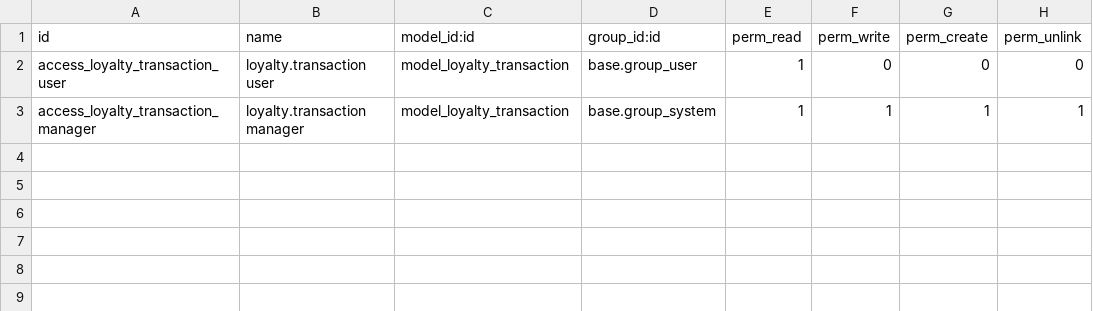
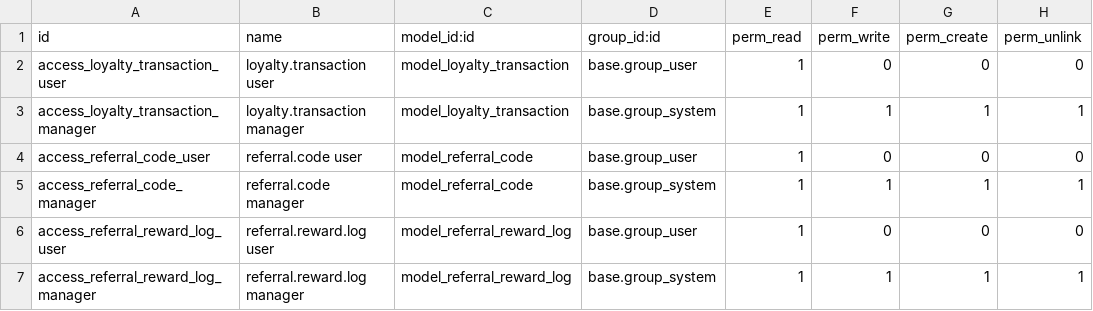
Before and after one commit to vinhlock05/odoo-ecommerce, a CSV file: backend/addons/fashion_store_loyalty/security/ir.model.access.csv, drawn as a sheet.

Commit message:
feat(s4): add referral code system — auto-generate, discount on first order, referrer reward
- Add referral.code and referral.reward.log models to fashion_store_loyalty
- Add data/referral_data.xml: service product used as the -50,000 VND discount line
- Auto-create referral code (REF-XXXXXX) for every new customer on register
- Checkout: validate referral code, apply 50k VND discount to first-time buyers,
  award referrer 100k CoolCash after order confirmed, record reward log
- Add GET /account/referral endpoint (returns code, stats)
- Add getReferral() function to frontend API client

```diff
--- a/backend/addons/fashion_store_loyalty/security/ir.model.access.csv
+++ b/backend/addons/fashion_store_loyalty/security/ir.model.access.csv
@@ -3 +3,5 @@ access_loyalty_transaction_user,loyalty.transaction user,model_loyalty_transacti
 access_loyalty_transaction_manager,loyalty.transaction manager,model_loyalty_transaction,base.group_system,1,1,1,1
+access_referral_code_user,referral.code user,model_referral_code,base.group_user,1,0,0,0
+access_referral_code_manager,referral.code manager,model_referral_code,base.group_system,1,1,1,1
+access_referral_reward_log_user,referral.reward.log user,model_referral_reward_log,base.group_user,1,0,0,0
+access_referral_reward_log_manager,referral.reward.log manager,model_referral_reward_log,base.group_system,1,1,1,1
```
Also changed, not shown: 8 other files.
